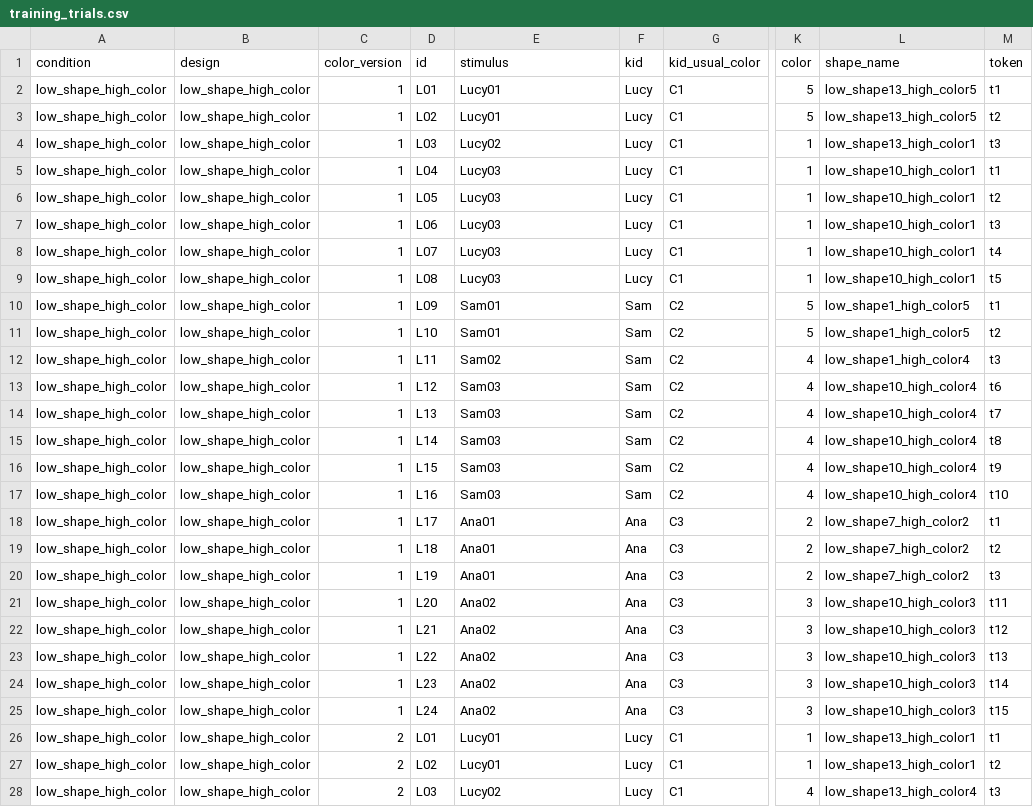
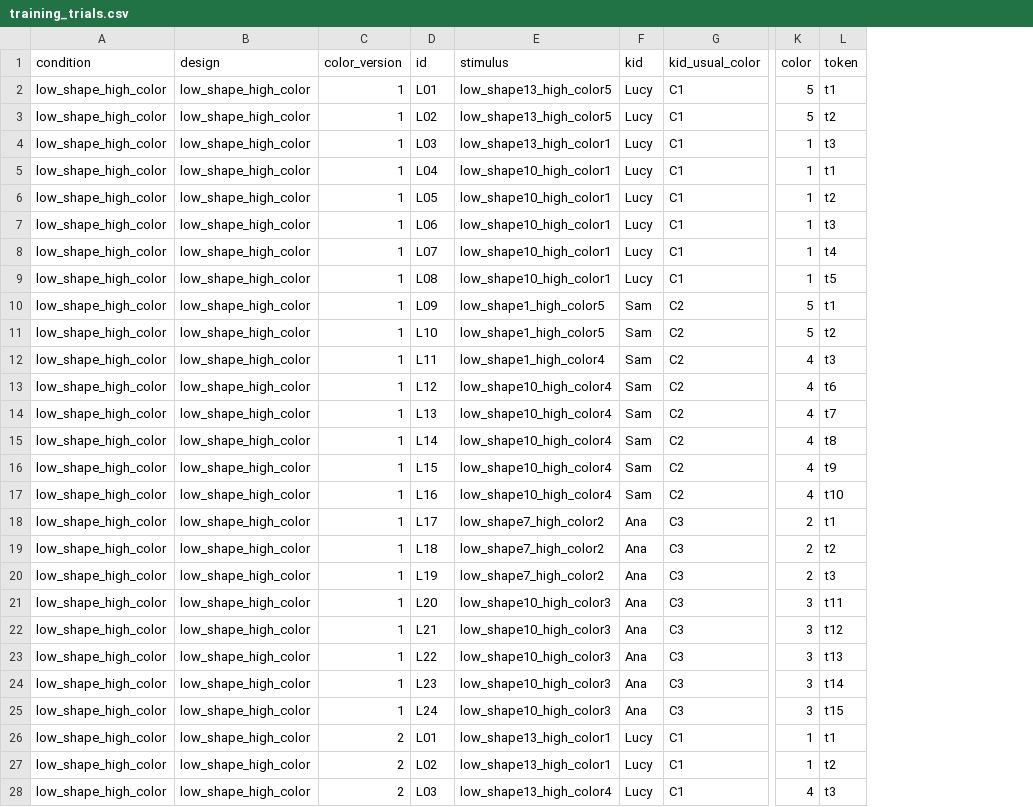
Before and after one commit to sunlucy04-art/category_induction, a CSV file: experiment_code/pilot2_v2/training_trials.csv, drawn as a sheet; only a part is shown, gaps mark what is left out; the diff covers the shown part only; the diff names each change by its address in the sheet, - before the commit and + after, or states it on an @@ line.

```diff
--- a/experiment_code/pilot2_v2/training_trials.csv
+++ b/experiment_code/pilot2_v2/training_trials.csv
-column L (shape_name), rows 2-28: low_shape13_high_color5 | low_shape13_high_color5 | low_shape13_high_color1 | low_shape10_high_color1 | low_shape10_high_color1 | low_shape10_high_color1 | low_shape10_high_color1 | low_shape10_high_color1 | low_shape1_high_color5 | low_shape1_high_color5 | low_shape1_high_color4 | low_shape10_high_color4 | low_shape10_high_color4 | low_shape10_high_color4 | low_shape10_high_color4 | low_shape10_high_color4 | low_shape7_high_color2 | low_shape7_high_color2 | low_shape7_high_color2 | low_shape10_high_color3 | low_shape10_high_color3 | low_shape10_high_color3 | low_shape10_high_color3 | low_shape10_high_color3 | low_shape13_high_color1 | low_shape13_high_color1 | low_shape13_high_color4
-E2:E3 (stimulus): Lucy01
+E2:E3 (stimulus): low_shape13_high_color5
-E4 (stimulus): Lucy02
+E4 (stimulus): low_shape13_high_color1
-E5:E9 (stimulus): Lucy03
+E5:E9 (stimulus): low_shape10_high_color1
-E10:E11 (stimulus): Sam01
+E10:E11 (stimulus): low_shape1_high_color5
-E12 (stimulus): Sam02
+E12 (stimulus): low_shape1_high_color4
-E13:E17 (stimulus): Sam03
+E13:E17 (stimulus): low_shape10_high_color4
-E18:E20 (stimulus): Ana01
+E18:E20 (stimulus): low_shape7_high_color2
-E21:E25 (stimulus): Ana02
+E21:E25 (stimulus): low_shape10_high_color3
-E26:E27 (stimulus): Lucy01
+E26:E27 (stimulus): low_shape13_high_color1
-E28 (stimulus): Lucy02
+E28 (stimulus): low_shape13_high_color4
```
Also changed, not shown: 93 edited cells elsewhere in this file, experiment_code/pilot2_v2/test_trials.csv, 7 other files.
